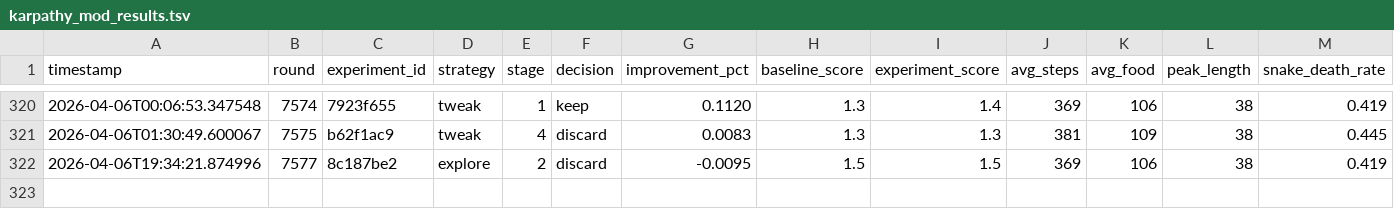
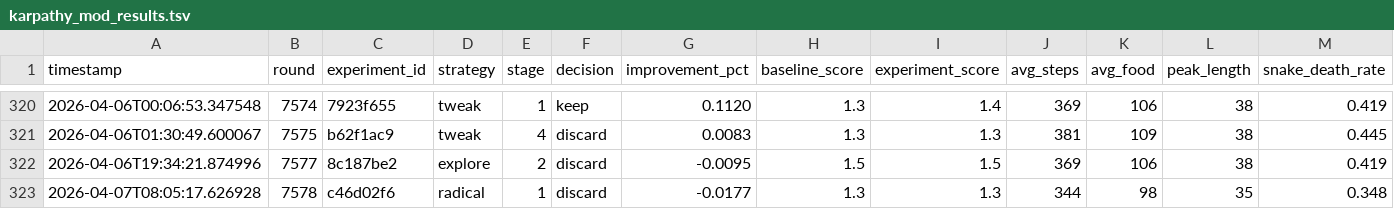
Before and after one commit to bmaltais/slbot, a TSV file: karpathy_mod_results.tsv, drawn as a sheet; only a part is shown, gaps mark what is left out; rows hold the shown columns only; the diff names each change by its address in the sheet, - before the commit and + after, or states it on an @@ line.

```diff
--- a/karpathy_mod_results.tsv
+++ b/karpathy_mod_results.tsv
+row 323: 2026-04-07T08:05:17.626928 | 7578 | c46d02f6 | radical | 1 | discard | -0.0177 | 1.3 | 1.3 | 344 | 98 | 35 | 0.348
```
Also changed, not shown: 9 other files.
